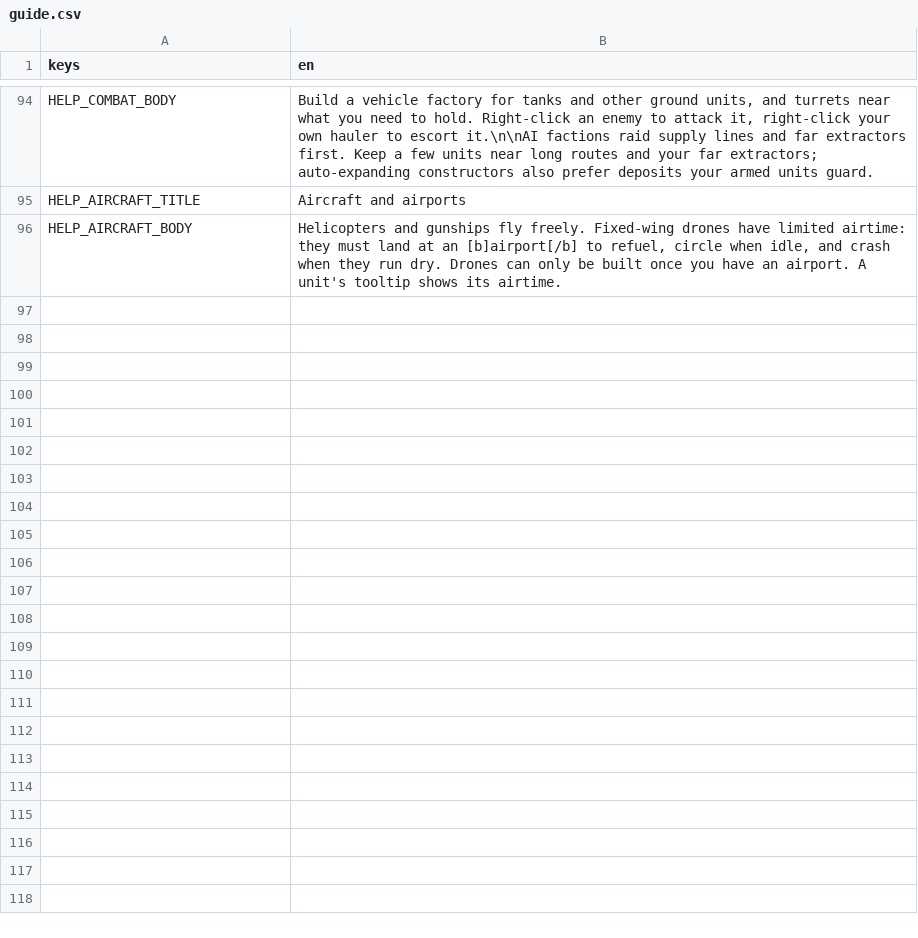
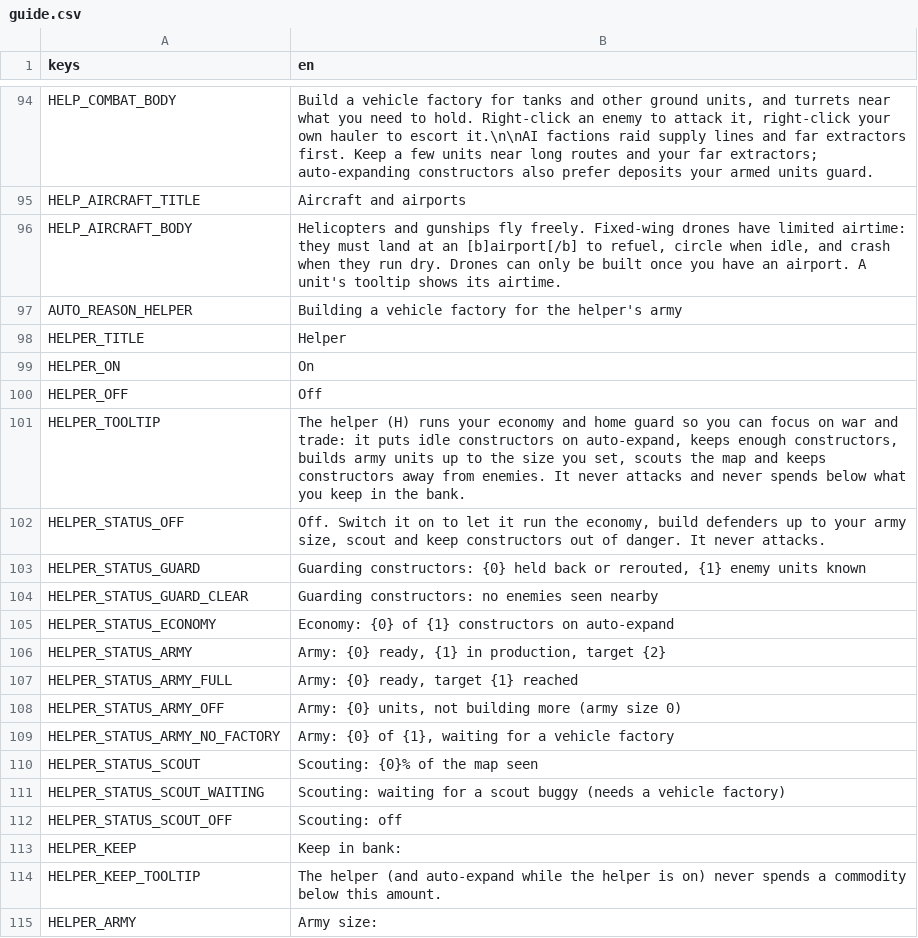
Before and after one commit to cwbhood/godot-open-rts, a CSV file: assets/translations/guide.csv, drawn as a sheet; only a part is shown, gaps mark what is left out; the diff covers the shown part only; the diff names each change by its address in the sheet, - before the commit and + after, or states it on an @@ line.

```diff
--- a/assets/translations/guide.csv
+++ b/assets/translations/guide.csv
+row 97: AUTO_REASON_HELPER | Building a vehicle factory for the helper's army
+row 98: HELPER_TITLE | Helper
+row 99: HELPER_ON | On
+row 100: HELPER_OFF | Off
+row 101: HELPER_TOOLTIP | The helper (H) runs your economy and home guard so you can focus on war and trade: it puts idle constructors on auto-expand, keeps enough constructors, builds army units up to the size you set, scouts the map and keeps constructors away from enemies. It never attacks and never spends below what you keep in the bank.
+row 102: HELPER_STATUS_OFF | Off. Switch it on to let it run the economy, build defenders up to your army size, scout and keep constructors out of danger. It never attacks.
+row 103: HELPER_STATUS_GUARD | Guarding constructors: {0} held back or rerouted, {1} enemy units known
+row 104: HELPER_STATUS_GUARD_CLEAR | Guarding constructors: no enemies seen nearby
+row 105: HELPER_STATUS_ECONOMY | Economy: {0} of {1} constructors on auto-expand
+row 106: HELPER_STATUS_ARMY | Army: {0} ready, {1} in production, target {2}
+row 107: HELPER_STATUS_ARMY_FULL | Army: {0} ready, target {1} reached
+row 108: HELPER_STATUS_ARMY_OFF | Army: {0} units, not building more (army size 0)
+row 109: HELPER_STATUS_ARMY_NO_FACTORY | Army: {0} of {1}, waiting for a vehicle factory
+row 110: HELPER_STATUS_SCOUT | Scouting: {0}% of the map seen
+row 111: HELPER_STATUS_SCOUT_WAITING | Scouting: waiting for a scout buggy (needs a vehicle factory)
+row 112: HELPER_STATUS_SCOUT_OFF | Scouting: off
+row 113: HELPER_KEEP | Keep in bank:
+row 114: HELPER_KEEP_TOOLTIP | The helper (and auto-expand while the helper is on) never spends a commodity below this amount.
+row 115: HELPER_ARMY | Army size:
```
Also changed, not shown: 11 added rows elsewhere in this file, 16 other files.
